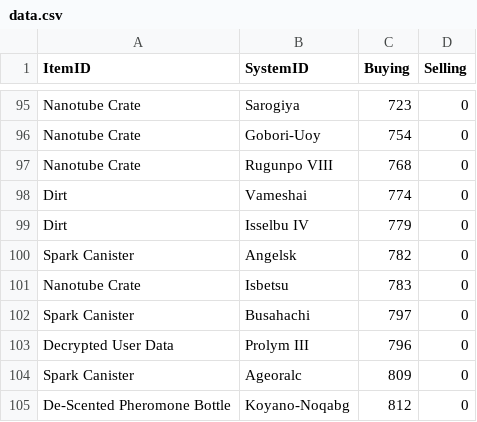
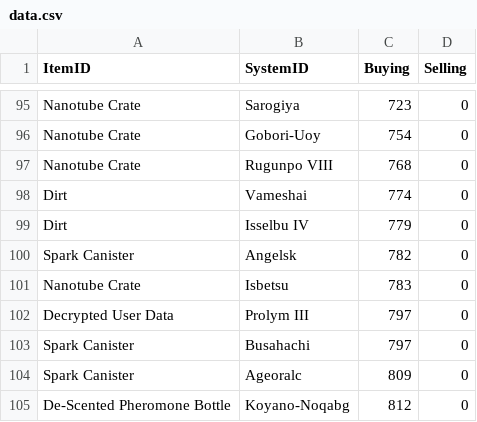
Before and after one commit to ilya-shevtsov/NoManSkyTradingAdvisor, a CSV file: data.csv, drawn as a sheet; only a part is shown, gaps mark what is left out; the diff covers the shown part only.

Commit message:
With out fixing the "same price problem"

```diff
--- a/data.csv
+++ b/data.csv
@@ -101,4 +101,4 @@ Spark Canister;Angelsk ;782;0
 Nanotube Crate;Isbetsu;783;0
+Decrypted User Data;Prolym III;797;0
 Spark Canister;Busahachi;797;0
-Decrypted User Data;Prolym III;796;0
 Spark Canister;Ageoralc;809;0
```
Also changed, not shown: 76 moved rows elsewhere in this file.
